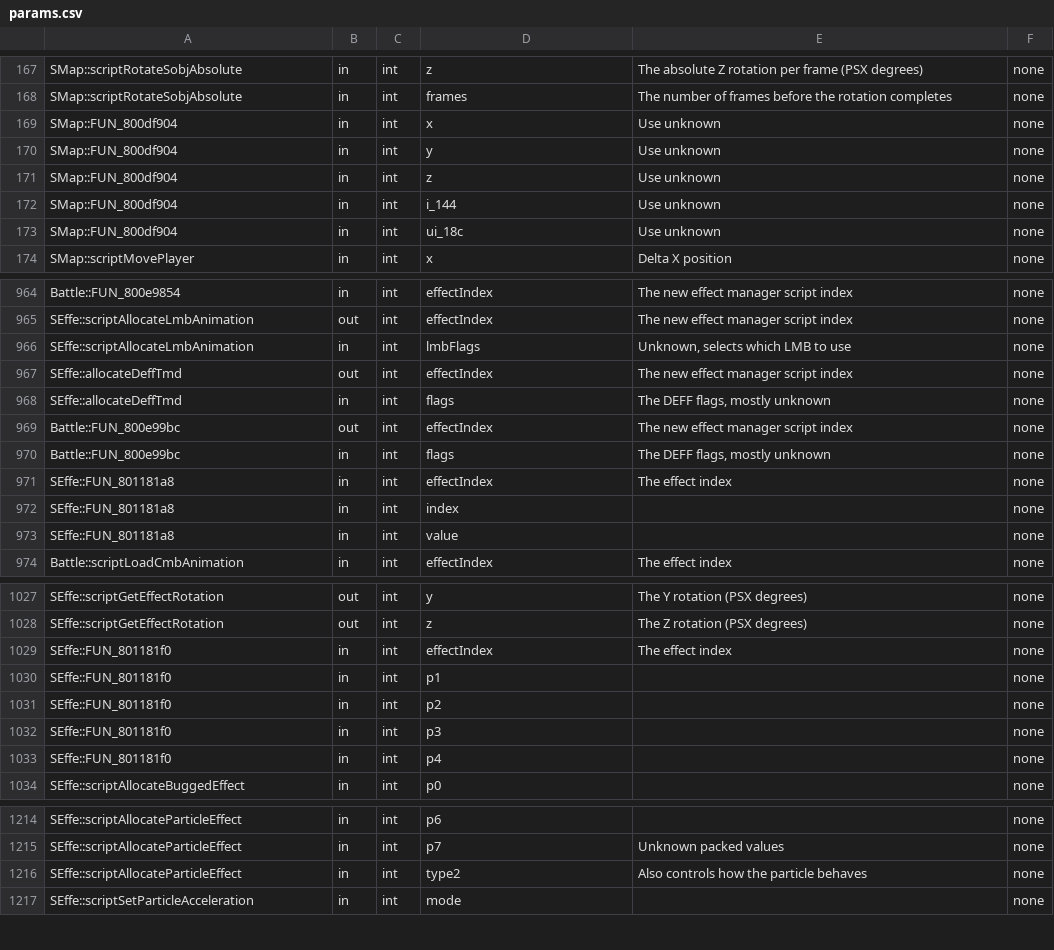
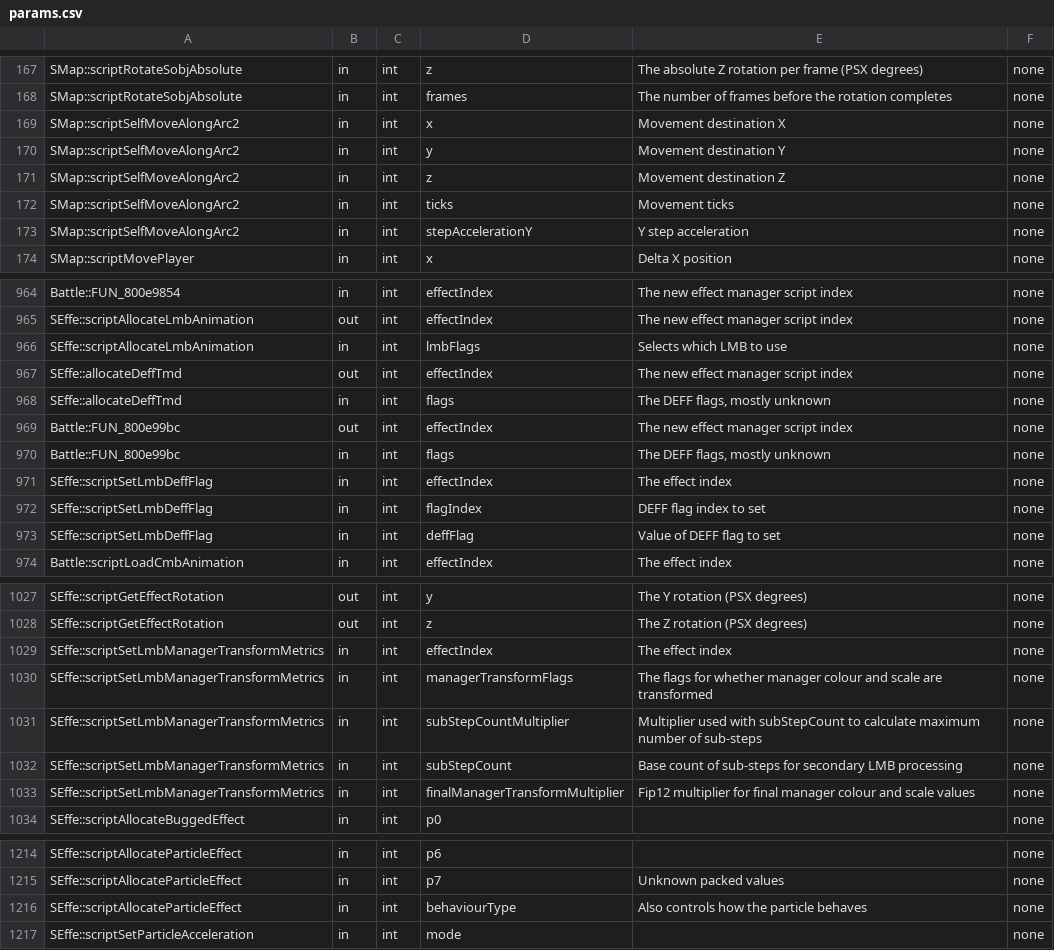
Before and after one commit to Legend-of-Dragoon-Modding/Severed-Chains, a CSV file: patches/meta/params.csv, drawn as a sheet; only a part is shown, gaps mark what is left out; the diff covers the shown part only.

Commit message:
Widescreen patch for Prairie cutscenes (#1992)
* Widescreen patch for Fruegel (I) cutscenes

* Widescreen patch for Feyrbrand intro cutscene

* Widescreen patch for Seles Commander cutscene

* Widescreen patch for Twin Castle Balcony Lisa cutscenes

* Widescreen patch for Feyrbrand intro cutscene

* Adjusted timings and added comments

* Widescreen patch for Queen Theresa Kidnap cutscene

* Adjusted animation and comments

* Created subroutine library

* Added stripped version of library

* Widescreen patch for Prairie cutscenes

* Renamed methods and vars

* Added commentary

* Revised ignoreCollisionMemory_174 commentary

* Renamed tick movement methods

* Corrected metadata and cache

```diff
--- a/patches/meta/params.csv
+++ b/patches/meta/params.csv
@@ -168,7 +168,7 @@
 "SMap::scriptRotateSobjAbsolute","in","int","frames","The number of frames before the rotation completes","none"
-"SMap::FUN_800df904","in","int","x","Use unknown","none"
-"SMap::FUN_800df904","in","int","y","Use unknown","none"
-"SMap::FUN_800df904","in","int","z","Use unknown","none"
-"SMap::FUN_800df904","in","int","i_144","Use unknown","none"
-"SMap::FUN_800df904","in","int","ui_18c","Use unknown","none"
+"SMap::scriptSelfMoveAlongArc2","in","int","x","Movement destination X","none"
+"SMap::scriptSelfMoveAlongArc2","in","int","y","Movement destination Y","none"
+"SMap::scriptSelfMoveAlongArc2","in","int","z","Movement destination Z","none"
+"SMap::scriptSelfMoveAlongArc2","in","int","ticks","Movement ticks","none"
+"SMap::scriptSelfMoveAlongArc2","in","int","stepAccelerationY","Y step acceleration","none"
 "SMap::scriptMovePlayer","in","int","x","Delta X position","none"
@@ -965,3 +965,3 @@
 "SEffe::scriptAllocateLmbAnimation","out","int","effectIndex","The new effect manager script index","none"
-"SEffe::scriptAllocateLmbAnimation","in","int","lmbFlags","Unknown, selects which LMB to use","none"
+"SEffe::scriptAllocateLmbAnimation","in","int","lmbFlags","Selects which LMB to use","none"
 "SEffe::allocateDeffTmd","out","int","effectIndex","The new effect manager script index","none"
@@ -970,5 +970,5 @@
 "Battle::FUN_800e99bc","in","int","flags","The DEFF flags, mostly unknown","none"
-"SEffe::FUN_801181a8","in","int","effectIndex","The effect index","none"
-"SEffe::FUN_801181a8","in","int","index","","none"
-"SEffe::FUN_801181a8","in","int","value","","none"
+"SEffe::scriptSetLmbDeffFlag","in","int","effectIndex","The effect index","none"
+"SEffe::scriptSetLmbDeffFlag","in","int","flagIndex","DEFF flag index to set","none"
+"SEffe::scriptSetLmbDeffFlag","in","int","deffFlag","Value of DEFF flag to set","none"
 "Battle::scriptLoadCmbAnimation","in","int","effectIndex","The effect index","none"
@@ -1028,7 +1028,7 @@
 "SEffe::scriptGetEffectRotation","out","int","z","The Z rotation (PSX degrees)","none"
-"SEffe::FUN_801181f0","in","int","effectIndex","The effect index","none"
-"SEffe::FUN_801181f0","in","int","p1","","none"
-"SEffe::FUN_801181f0","in","int","p2","","none"
-"SEffe::FUN_801181f0","in","int","p3","","none"
-"SEffe::FUN_801181f0","in","int","p4","","none"
+"SEffe::scriptSetLmbManagerTransformMetrics","in","int","effectIndex","The effect index","none"
+"SEffe::scriptSetLmbManagerTransformMetrics","in","int","managerTransformFlags","The flags for whether manager colour and scale are transformed","none"
+"SEffe::scriptSetLmbManagerTransformMetrics","in","int","subStepCountMultiplier","Multiplier used with subStepCount to calculate maximum number of sub-steps","none"
+"SEffe::scriptSetLmbManagerTransformMetrics","in","int","subStepCount","Base count of sub-steps for secondary LMB processing","none"
+"SEffe::scriptSetLmbManagerTransformMetrics","in","int","finalManagerTransformMultiplier","Fip12 multiplier for final manager colour and scale values","none"
 "SEffe::scriptAllocateBuggedEffect","in","int","p0","","none"
@@ -1215,3 +1215,3 @@
 "SEffe::scriptAllocateParticleEffect","in","int","p7","Unknown packed values","none"
-"SEffe::scriptAllocateParticleEffect","in","int","type2","Also controls how the particle behaves","none"
+"SEffe::scriptAllocateParticleEffect","in","int","behaviourType","Also controls how the particle behaves","none"
 "SEffe::scriptSetParticleAcceleration","in","int","mode","","none"
```
Also changed, not shown: 24 edited cells elsewhere in this file, patches/meta/descriptions.csv, patches/scripts.csv, 9 other files.
